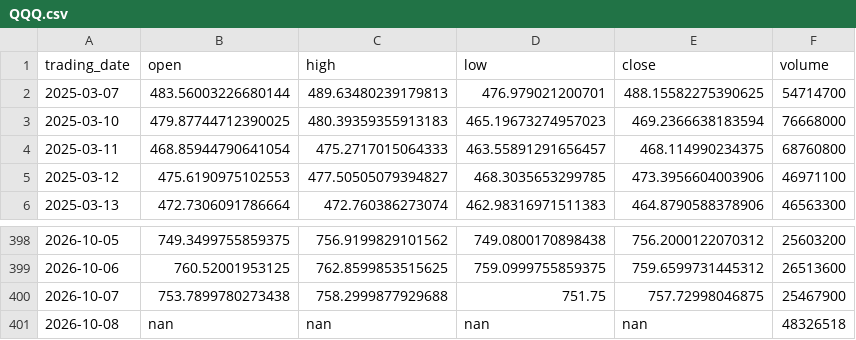
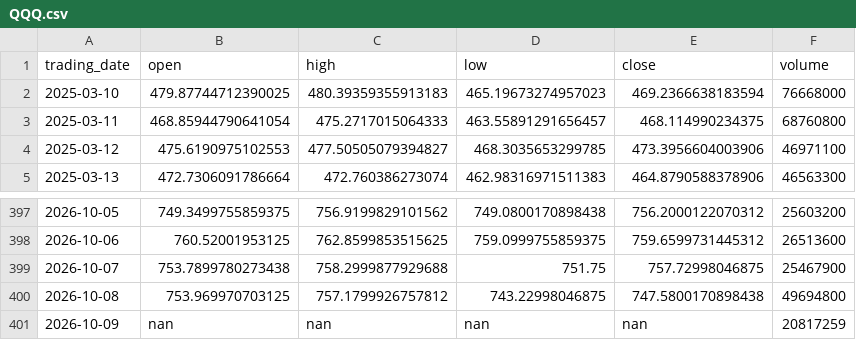
Before and after one commit to ylqi007/Stock-MA-Tracker, a CSV file: data/QQQ.csv, drawn as a sheet; only a part is shown, gaps mark what is left out.

```diff
--- a/data/QQQ.csv
+++ b/data/QQQ.csv
@@ -1,3 +1,2 @@
 trading_date,open,high,low,close,volume
-2025-03-07,483.56003226680144,489.63480239179813,476.979021200701,488.15582275390625,54714700
 2025-03-10,479.87744712390025,480.39359355913183,465.19673274957023,469.2366638183594,76668000
@@ -400,2 +399,3 @@ trading_date,open,high,low,close,volume
 2026-10-07,753.7899780273438,758.2999877929688,751.75,757.72998046875,25467900
-2026-10-08,nan,nan,nan,nan,48326518
+2026-10-08,753.969970703125,757.1799926757812,743.22998046875,747.5800170898438,49694800
+2026-10-09,nan,nan,nan,nan,20817259
```
Also changed, not shown: 1 other file.
